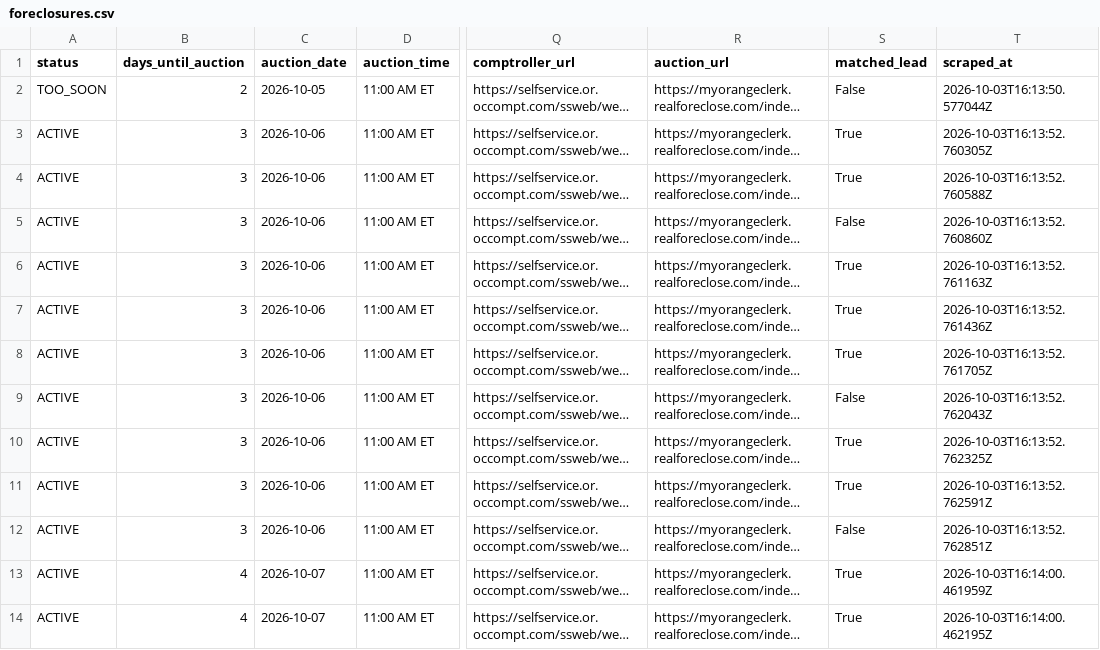
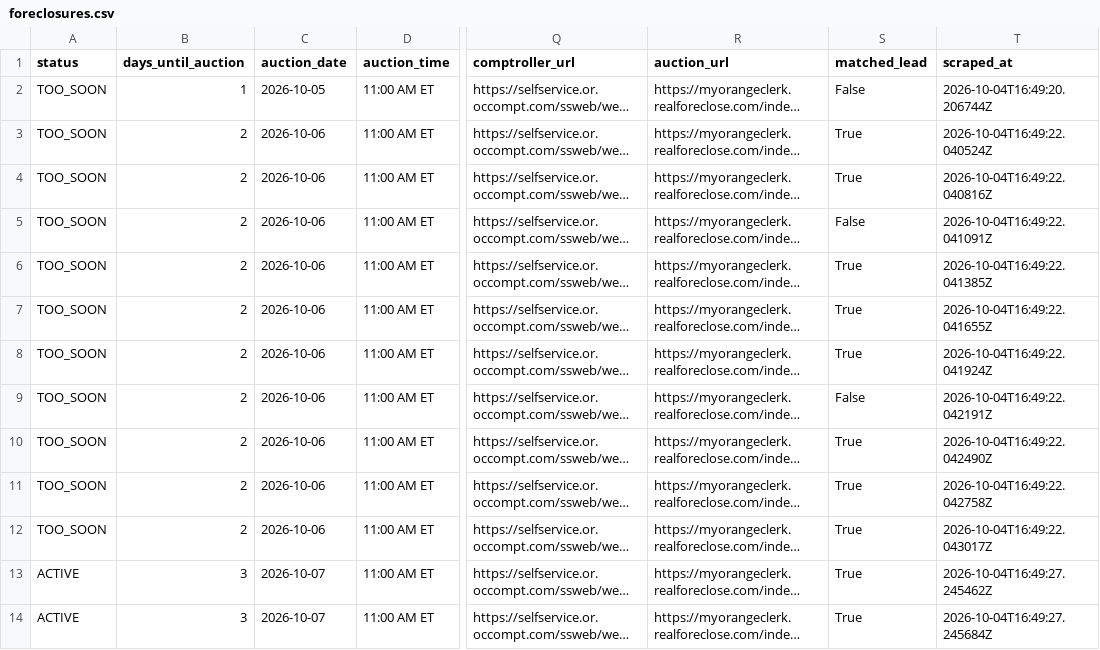
Before and after one commit to bigbuckoffers/OrangeCounty_Intel, a CSV file: data/foreclosures.csv, drawn as a sheet; only a part is shown, gaps mark what is left out; long unchanged cells end in …; the diff covers the shown part only; the diff names each change by its address in the sheet, - before the commit and + after, or states it on an @@ line.

```diff
--- a/data/foreclosures.csv
+++ b/data/foreclosures.csv
-B2 (days_until_auction): 2
+B2 (days_until_auction): 1
-T2 (scraped_at): 2026-10-03T16:13:50.577044Z
+T2 (scraped_at): 2026-10-04T16:49:20.206744Z
-A3:A12 (status): ACTIVE
+A3:A12 (status): TOO_SOON
-B3:B12 (days_until_auction): 3
+B3:B12 (days_until_auction): 2
-T3 (scraped_at): 2026-10-03T16:13:52.760305Z
+T3 (scraped_at): 2026-10-04T16:49:22.040524Z
-T4 (scraped_at): 2026-10-03T16:13:52.760588Z
+T4 (scraped_at): 2026-10-04T16:49:22.040816Z
-T5 (scraped_at): 2026-10-03T16:13:52.760860Z
+T5 (scraped_at): 2026-10-04T16:49:22.041091Z
-T6 (scraped_at): 2026-10-03T16:13:52.761163Z
+T6 (scraped_at): 2026-10-04T16:49:22.041385Z
-T7 (scraped_at): 2026-10-03T16:13:52.761436Z
+T7 (scraped_at): 2026-10-04T16:49:22.041655Z
-T8 (scraped_at): 2026-10-03T16:13:52.761705Z
+T8 (scraped_at): 2026-10-04T16:49:22.041924Z
-T9 (scraped_at): 2026-10-03T16:13:52.762043Z
+T9 (scraped_at): 2026-10-04T16:49:22.042191Z
-T10 (scraped_at): 2026-10-03T16:13:52.762325Z
+T10 (scraped_at): 2026-10-04T16:49:22.042490Z
-T11 (scraped_at): 2026-10-03T16:13:52.762591Z
+T11 (scraped_at): 2026-10-04T16:49:22.042758Z
-S12 (matched_lead): False
+S12 (matched_lead): True
-T12 (scraped_at): 2026-10-03T16:13:52.762851Z
+T12 (scraped_at): 2026-10-04T16:49:22.043017Z
-B13:B14 (days_until_auction): 4
+B13:B14 (days_until_auction): 3
-T13 (scraped_at): 2026-10-03T16:14:00.461959Z
+T13 (scraped_at): 2026-10-04T16:49:27.245462Z
-T14 (scraped_at): 2026-10-03T16:14:00.462195Z
+T14 (scraped_at): 2026-10-04T16:49:27.245684Z
```
Also changed, not shown: 93 edited cells elsewhere in this file, 4 other files.
